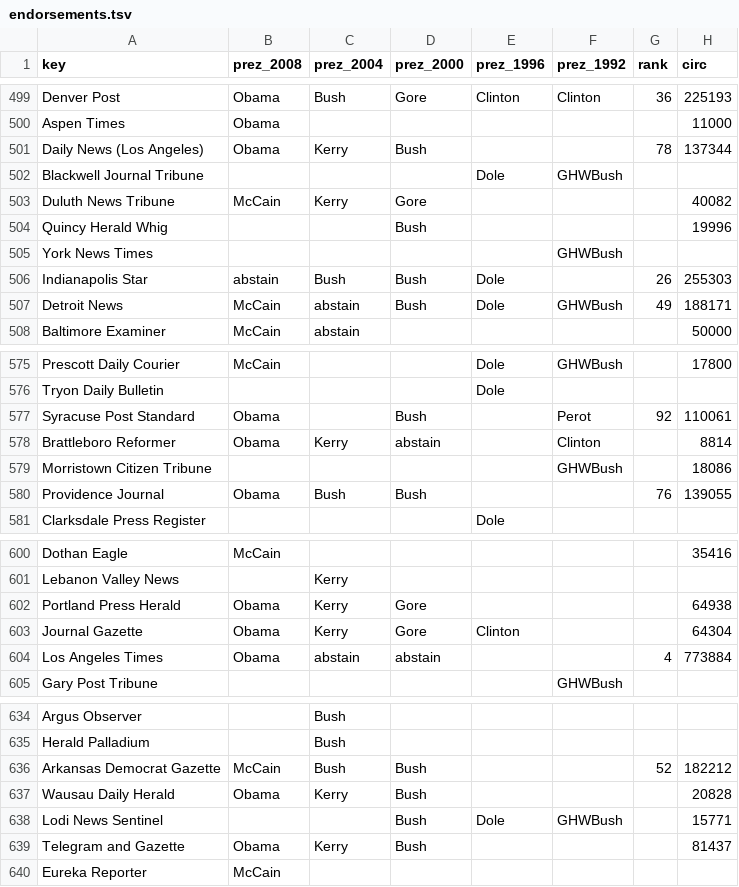
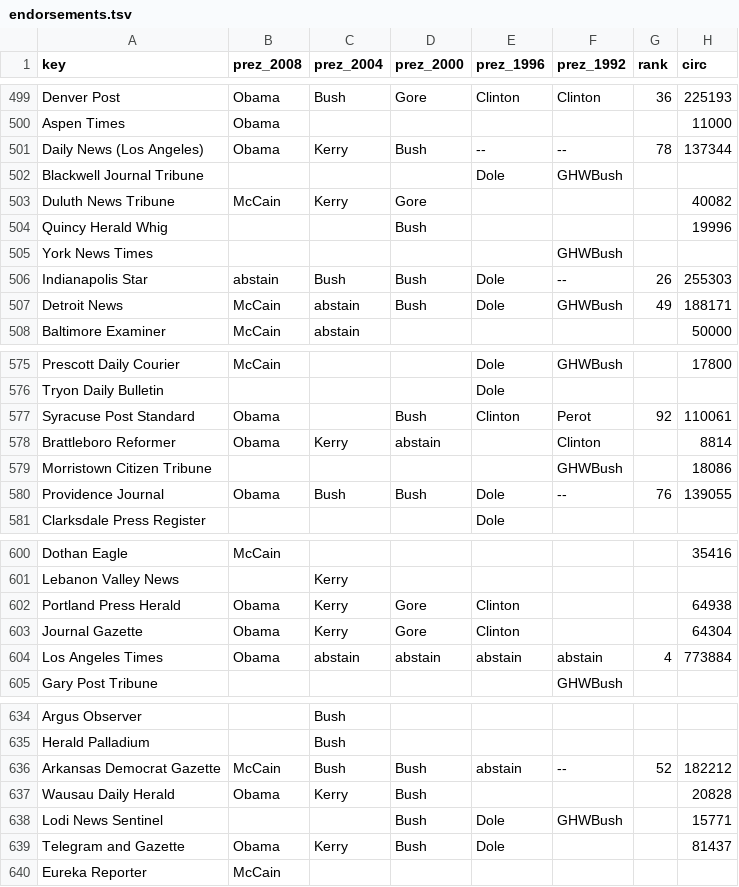
Before and after one commit to mrflip/prep-wu-data, a TSV file: politics/campaign_us_2008/endorsements_map/data/endorsements.tsv, drawn as a sheet; only a part is shown, gaps mark what is left out; the diff covers the shown part only; the diff names each change by its address in the sheet, - before the commit and + after, or states it on an @@ line.

```diff
--- a/politics/campaign_us_2008/endorsements_map/data/endorsements.tsv
+++ b/politics/campaign_us_2008/endorsements_map/data/endorsements.tsv
-E501 (prez_1996): (empty)
+E501 (prez_1996): --
-F501 (prez_1992): (empty)
+F501 (prez_1992): --
-F506 (prez_1992): (empty)
+F506 (prez_1992): --
-E577 (prez_1996): (empty)
+E577 (prez_1996): Clinton
-E580 (prez_1996): (empty)
+E580 (prez_1996): Dole
-F580 (prez_1992): (empty)
+F580 (prez_1992): --
-E602 (prez_1996): (empty)
+E602 (prez_1996): Clinton
-E604 (prez_1996): (empty)
+E604 (prez_1996): abstain
-F604 (prez_1992): (empty)
+F604 (prez_1992): abstain
-E636 (prez_1996): (empty)
+E636 (prez_1996): abstain
-F636 (prez_1992): (empty)
+F636 (prez_1992): --
-E639 (prez_1996): (empty)
+E639 (prez_1996): Dole
```
Also changed, not shown: 61 edited cells elsewhere in this file, 5 other files.
